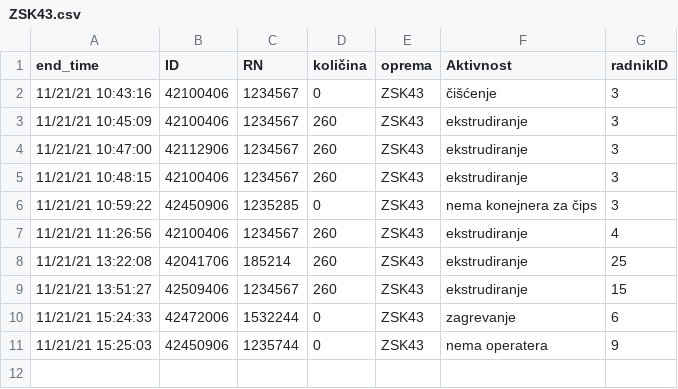
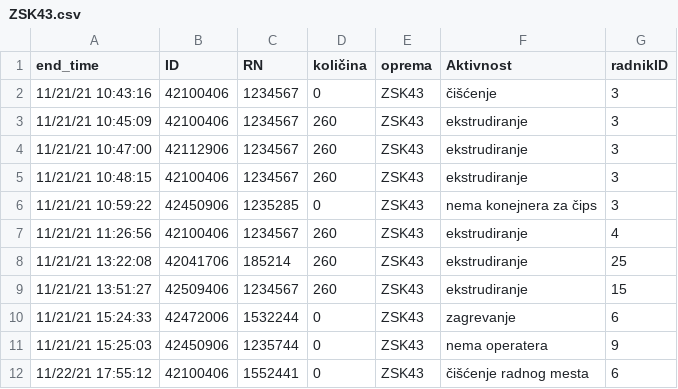
Before and after one commit to miiihaaas/OEE, a CSV file: CollectedData/ZSK43.csv, drawn as a sheet; the diff names each change by its address in the sheet, - before the commit and + after, or states it on an @@ line.

```diff
--- a/CollectedData/ZSK43.csv
+++ b/CollectedData/ZSK43.csv
+row 12: 11/22/21 17:55:12 | 42100406 | 1552441 | 0 | ZSK43 | čišćenje radnog mesta | 6
```
Also changed, not shown: 5 other files.
